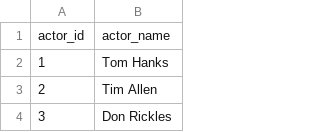
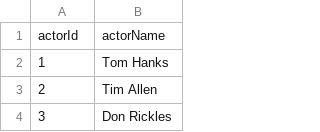
Before and after one commit to sisigelinaa/Comp0022, a CSV file: csv/actors.csv, drawn as a sheet; only a part is shown; removed rows and columns are numbered as before the commit, all else as after; the diff names each change by its address in the sheet, - before the commit and + after, or states it on an @@ line.

```diff
--- a/csv/actors.csv
+++ b/csv/actors.csv
-row 1: actor_id | actor_name
+row 1: actorId | actorName
```
Also changed, not shown: csv/actors_movies.csv, csv/movies.csv, 16 other files.
